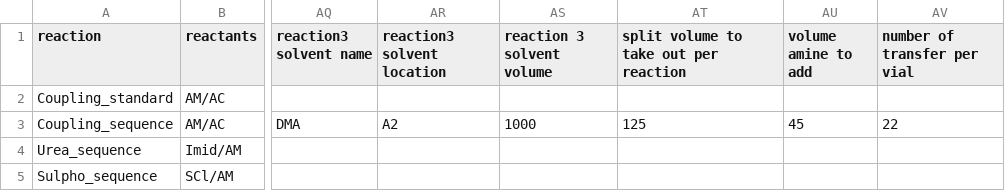
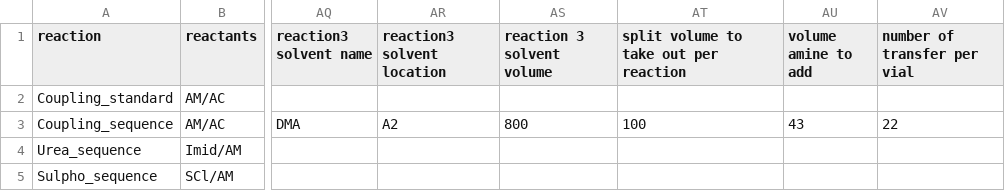
Before and after one commit to PanoptoSalad/OT1_jmx, a CSV file: coupling_sequence_phip - Try2/csv/forMeIAddition/reaction_conditions.csv, drawn as a sheet; only a part is shown, gaps mark what is left out; the diff names each change by its address in the sheet, - before the commit and + after, or states it on an @@ line.

Commit message:
iteration 3 reaction start. re-start iteration 4

```diff
--- a/coupling_sequence_phip - Try2/csv/forMeIAddition/reaction_conditions.csv
+++ b/coupling_sequence_phip - Try2/csv/forMeIAddition/reaction_conditions.csv
-AS3 (reaction 3 solvent volume): 1000
+AS3 (reaction 3 solvent volume): 800
-AT3: 125
+AT3: 100
-AU3 (volume amine to add): 45
+AU3 (volume amine to add): 43
```
Also changed, not shown: 11 other files.
